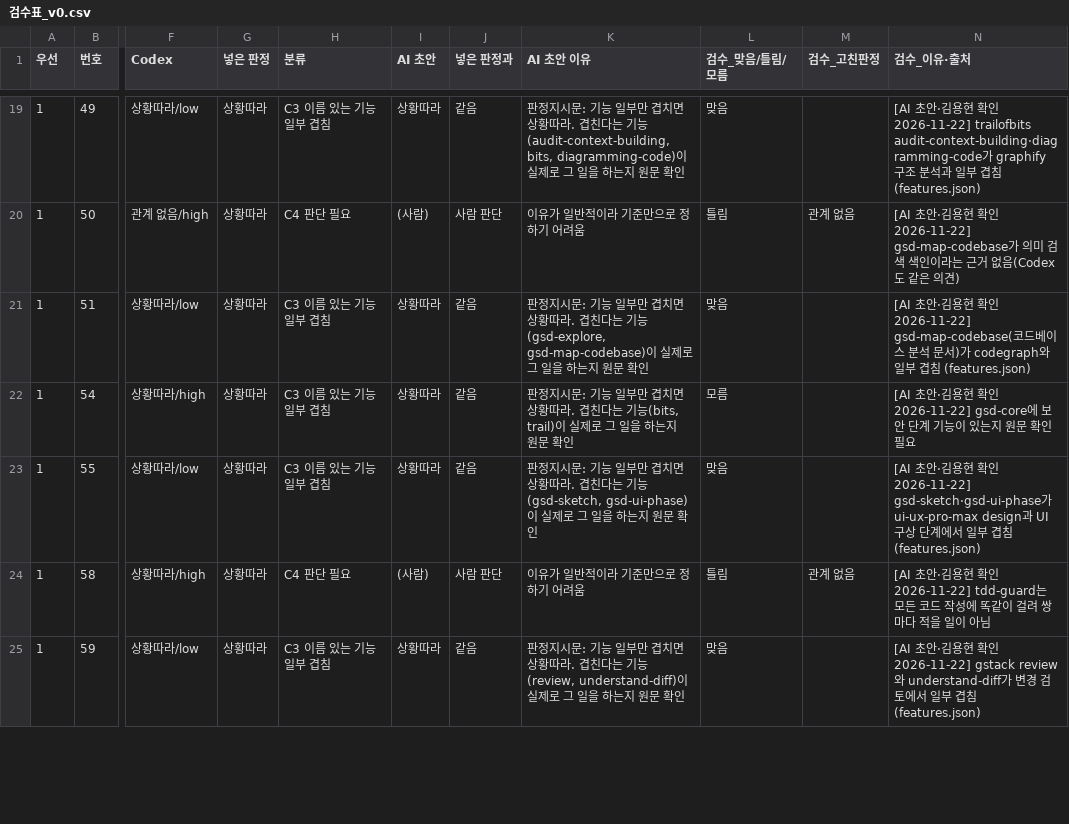
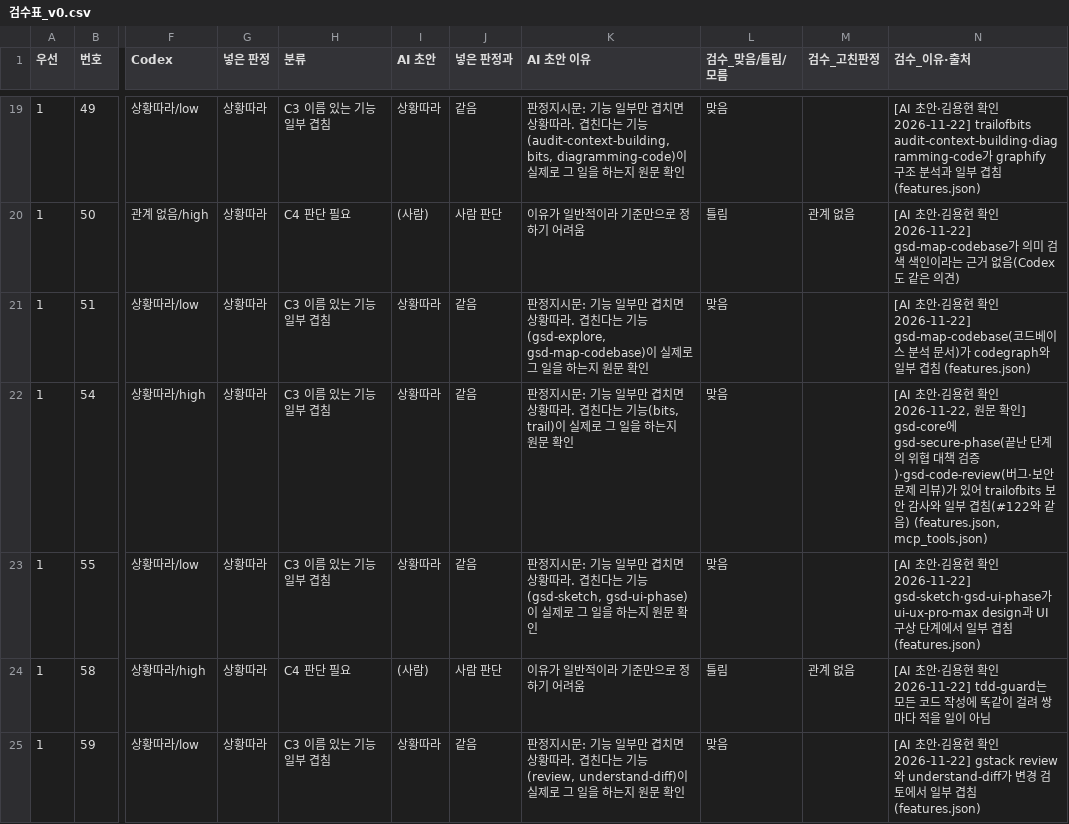
Before and after one commit to 20233014-KYH/New_Project, a CSV file: judgment/review/2026-11-22-cross-ai-review/검수표_v0.csv, drawn as a sheet; only a part is shown, gaps mark what is left out; the diff covers the shown part only; the diff names each change by its address in the sheet, - before the commit and + after, or states it on an @@ line.

```diff
--- a/judgment/review/2026-11-22-cross-ai-review/검수표_v0.csv
+++ b/judgment/review/2026-11-22-cross-ai-review/검수표_v0.csv
-L22 (검수_맞음/틀림/모름): 모름
+L22 (검수_맞음/틀림/모름): 맞음
-N22 (검수_이유·출처): …확인 2026-11-22] gsd-core에 보안 단계 기능이 있는지 원문 확인 필요
+N22 (검수_이유·출처): …확인 2026-11-22, 원문 확인] gsd-core에 gsd-secure-phase(끝난 단계의 위협 대책 검증)·gsd-code-review(버그·보안 문제 리뷰)가 있어 trailofbits 보안 감사와 일부 겹침(#122와 같음) (features.json, mcp_tools.json)
```
Also changed, not shown: 8 edited cells elsewhere in this file, 1 other file.
